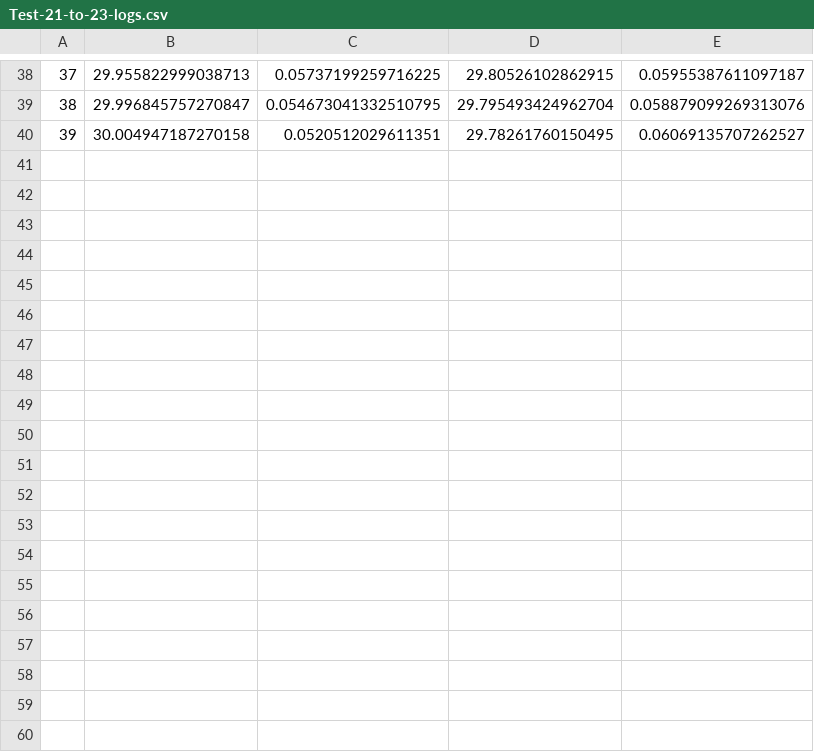
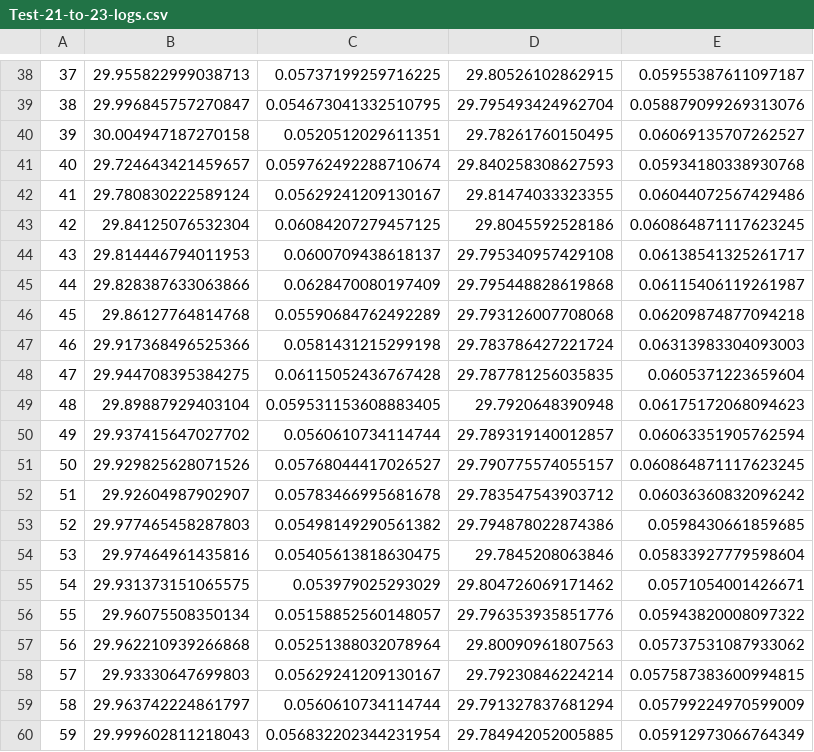
Before and after one commit to EKarton/Names-To-Nationality-Predicter, a CSV file: ML Model/results/Test-21-to-23-logs.csv, drawn as a sheet; only a part is shown, gaps mark what is left out.

Commit message:
Updated tests-21-23 logs and graphs

```diff
--- a/ML Model/results/Test-21-to-23-logs.csv
+++ b/ML Model/results/Test-21-to-23-logs.csv
@@ -40 +40,21 @@
 39,30.004947187270158,0.0520512029611351,29.78261760150495,0.06069135707262527
+40,29.724643421459657,0.059762492288710674,29.840258308627593,0.05934180338930768
+41,29.780830222589124,0.05629241209130167,29.81474033323355,0.06044072567429486
+42,29.84125076532304,0.06084207279457125,29.8045592528186,0.060864871117623245
+43,29.814446794011953,0.0600709438618137,29.795340957429108,0.06138541325261717
+44,29.828387633063866,0.0628470080197409,29.795448828619868,0.06115406119261987
+45,29.86127764814768,0.05590684762492289,29.793126007708068,0.06209874877094218
+46,29.917368496525366,0.0581431215299198,29.783786427221724,0.06313983304093003
+47,29.944708395384275,0.06115052436767428,29.787781256035835,0.0605371223659604
+48,29.89887929403104,0.059531153608883405,29.7920648390948,0.06175172068094623
+49,29.937415647027702,0.0560610734114744,29.789319140012857,0.06063351905762594
+50,29.929825628071526,0.05768044417026527,29.790775574055157,0.060864871117623245
+51,29.92604987902907,0.05783466995681678,29.783547543903712,0.06036360832096242
+52,29.977465458287803,0.05498149290561382,29.794878022874386,0.0598430661859685
+53,29.97464961435816,0.05405613818630475,29.7845208063846,0.05833927779598604
+54,29.931373151065575,0.053979025293029,29.804726069171462,0.0571054001426671
+55,29.96075508350134,0.05158852560148057,29.796353935851776,0.05943820008097322
+56,29.962210939266868,0.05251388032078964,29.80090961807563,0.05737531087933062
+57,29.93330647699803,0.05629241209130167,29.79230846224214,0.057587383600994815
+58,29.963742224861797,0.0560610734114744,29.791327837681294,0.05799224970599009
+59,29.999602811218043,0.056832202344231954,29.784942052005885,0.05912973066764349
```
Also changed, not shown: 6 other files.
